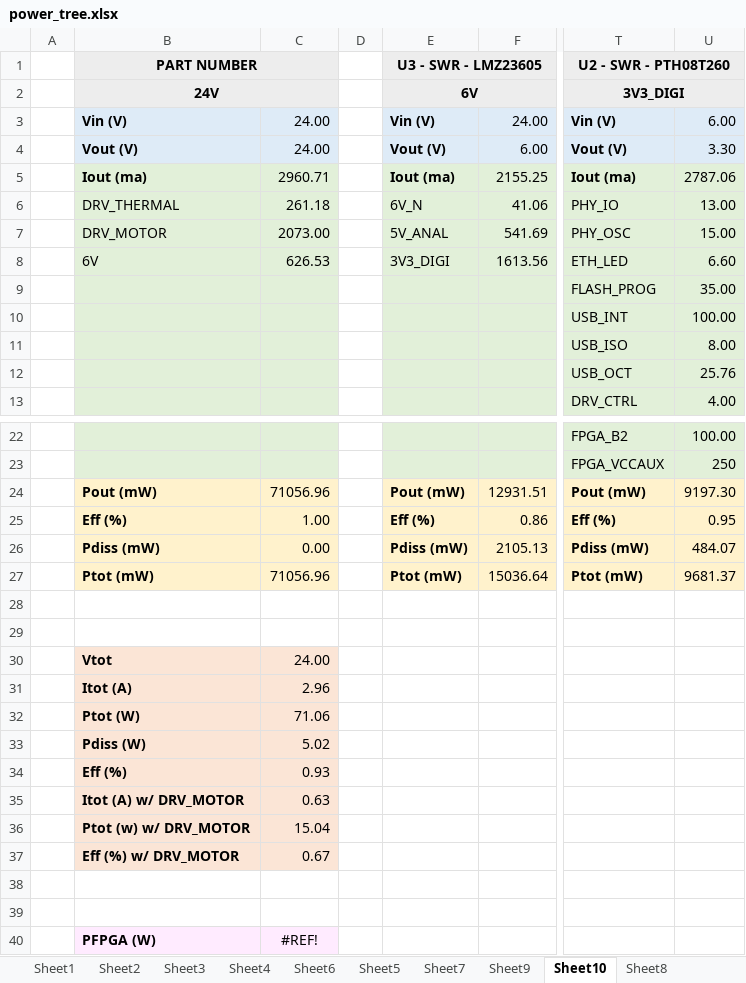
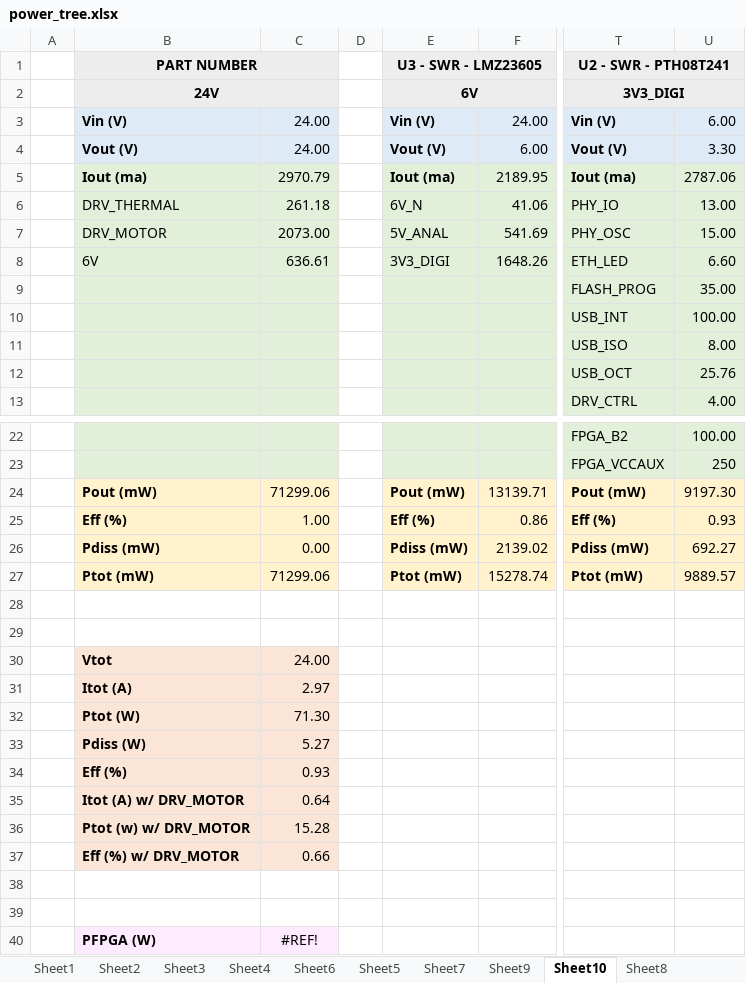
Before and after one commit to florentcournoyer16/S7_PCB, an Excel workbook: power_tree.xlsx, sheet Sheet10, drawn as a sheet; only a part is shown, gaps mark what is left out; values as stored, in another font and other column widths than the file's, no borders; charts and pictures not drawn; the diff names each change by its address in the sheet, - before the commit and + after, or states it on an @@ line.

```diff
--- a/power_tree.xlsx (sheet Sheet10)
+++ b/power_tree.xlsx (sheet Sheet10)
-T1: U2 - SWR - PTH08T260
+T1: U2 - SWR - PTH08T241
-C5: 2960.71
+C5: 2970.79
-F5: 2155.25
+F5: 2189.95
-C8: 626.53
+C8: 636.61
-F8: 1613.56
+F8: 1648.26
-C24: 71056.96
+C24: 71299.06
-F24: 12931.51
+F24: 13139.71
-U25: 0.95
+U25: 0.93
-F26: 2105.13
+F26: 2139.02
-U26: 484.07
+U26: 692.27
-C27: 71056.96
+C27: 71299.06
-F27: 15036.64
+F27: 15278.74
-U27: 9681.37
+U27: 9889.57
-C31: 2.96
+C31: 2.97
-C32: 71.06
+C32: 71.30
-C33: 5.02
+C33: 5.27
-C35: 0.63
+C35: 0.64
-C36: 15.04
+C36: 15.28
-C37: 0.67
+C37: 0.66
```
Also changed, not shown: charts or pictures, 9 other files.
